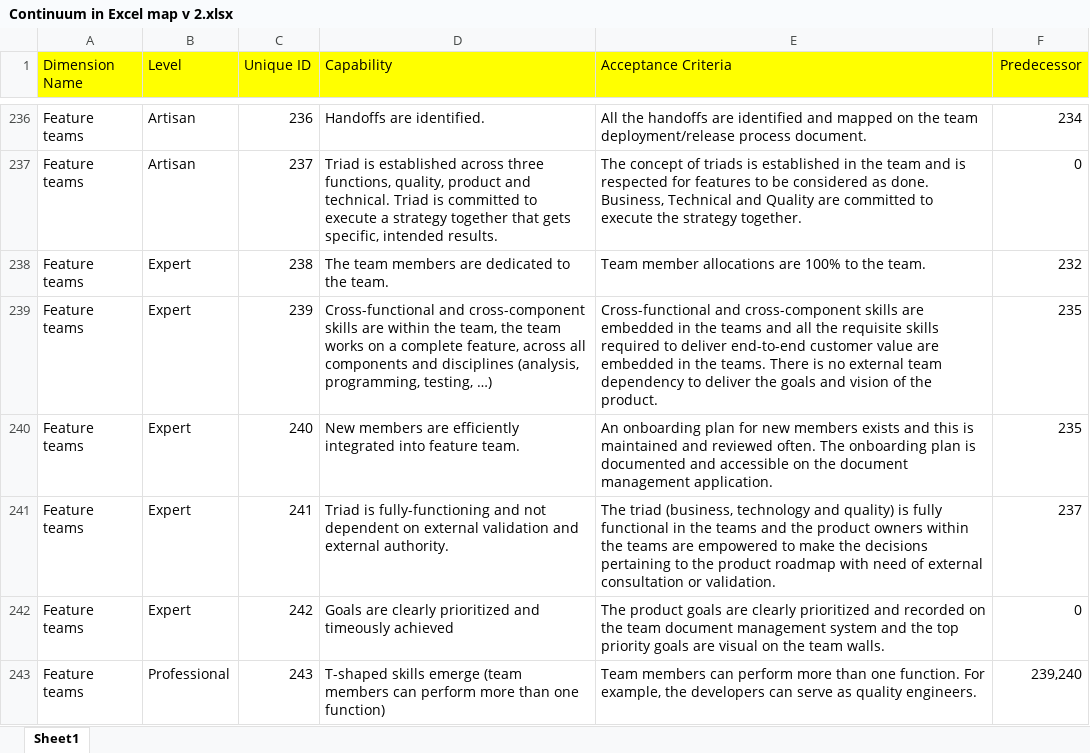
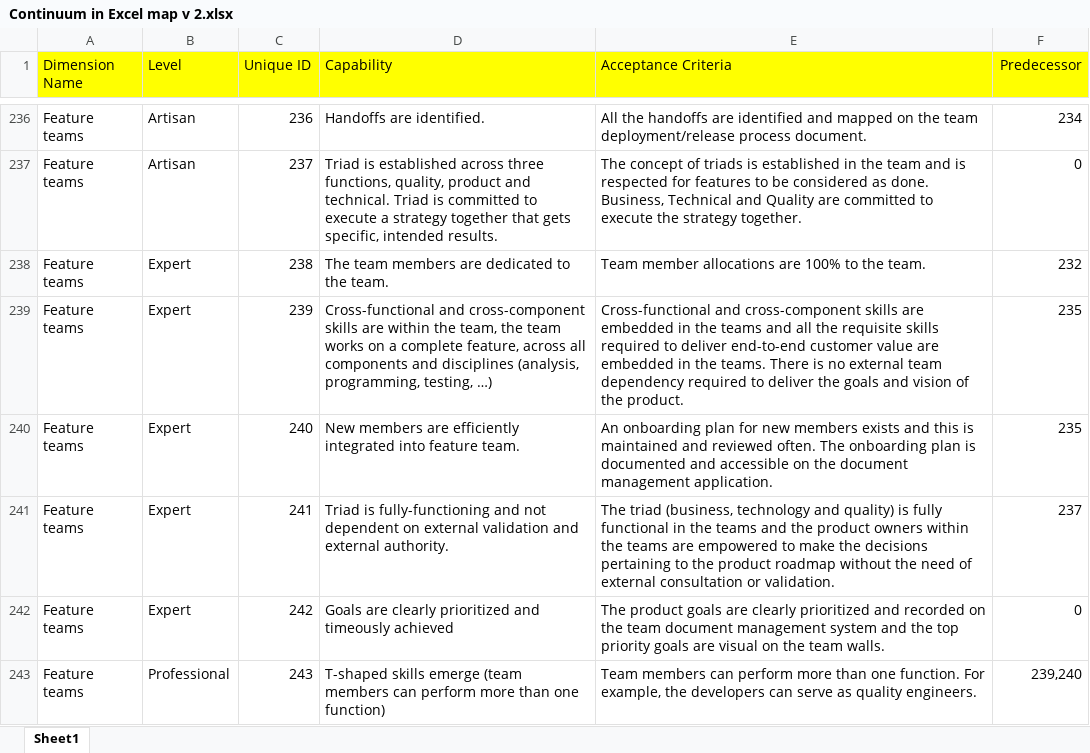
Before and after one commit to SBGLevelUpToolkit/continuum-model, an Excel workbook: Continuum in Excel map v 2.xlsx, sheet Sheet1, drawn as a sheet; only a part is shown, gaps mark what is left out; values as stored, in another font and other column widths than the file's, no borders; the diff covers the shown part only; the diff names each change by its address in the sheet, - before the commit and + after, or states it on an @@ line.

```diff
--- a/Continuum in Excel map v 2.xlsx (sheet Sheet1)
+++ b/Continuum in Excel map v 2.xlsx (sheet Sheet1)
-E239 (Acceptance Criteria): …team dependency to deliver…
+E239 (Acceptance Criteria): …team dependency required to deliver…
-E241 (Acceptance Criteria): …product roadmap with need of…
+E241 (Acceptance Criteria): …product roadmap without the need of…
```
Also changed, not shown: 24 edited cells elsewhere in this sheet.
